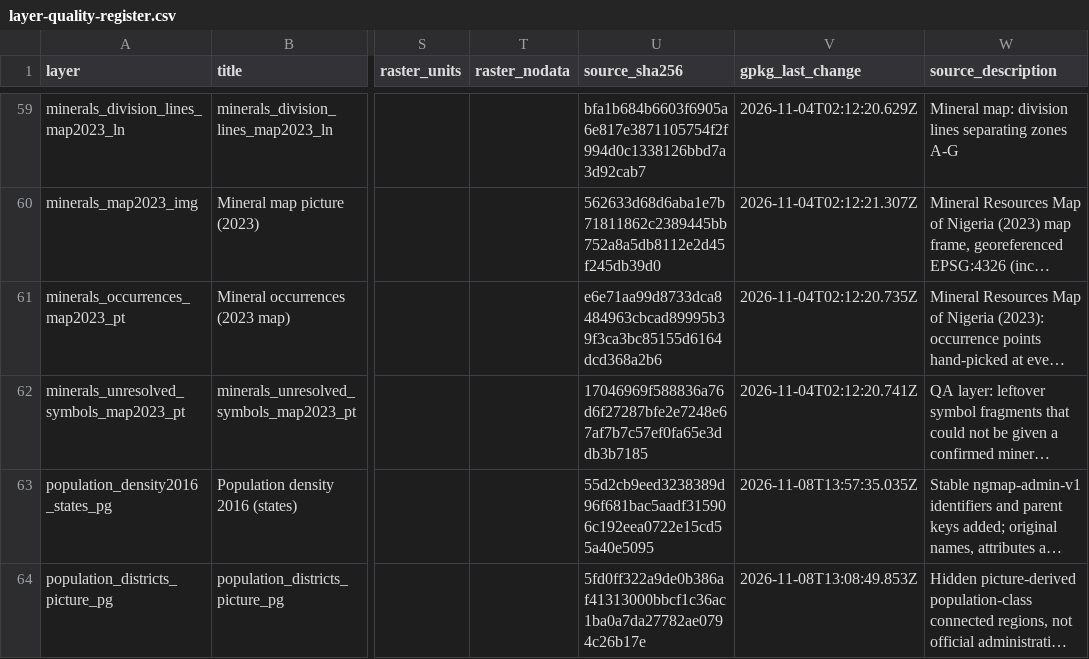
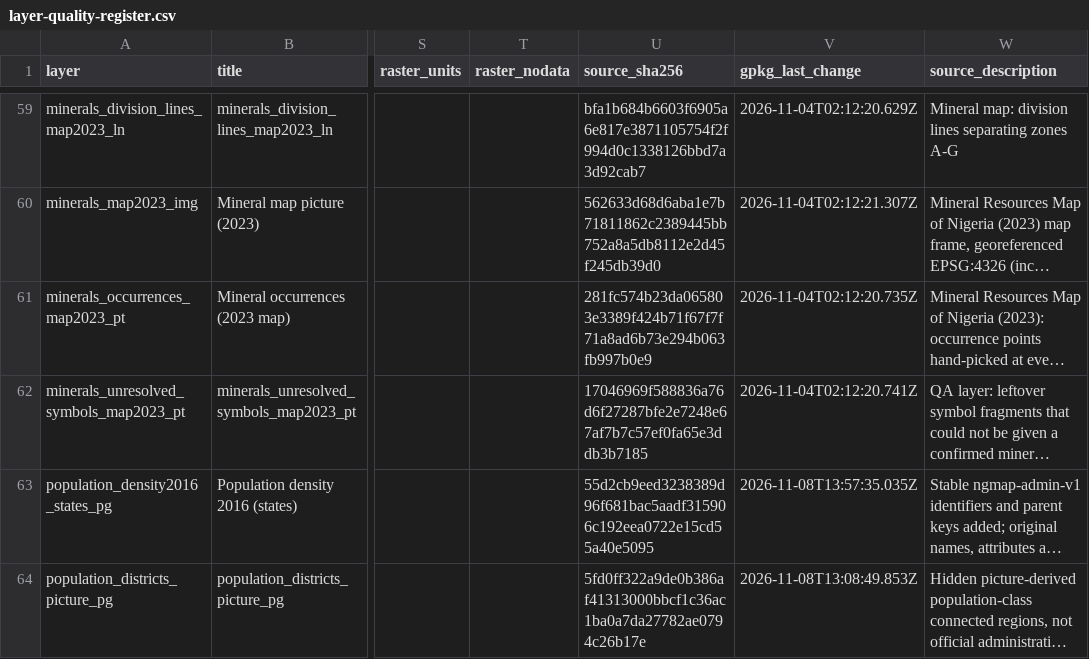
Before and after one commit to MaxiKen/map, a CSV file: docs/geospatial-audit/layer-quality-register.csv, drawn as a sheet; only a part is shown, gaps mark what is left out; long unchanged cells end in …; the diff names each change by its address in the sheet, - before the commit and + after, or states it on an @@ line.

Commit message:
Rebuild public/ with tifffile and update quality register
- Rebuilt public/ with all 59 layers (was 47 without tifffile)
- All 1,547 mineral points centered on symbol centers in public image
- Mean distance to symbol: 1.26px; 96.6% within 5px; 99.8% within 10px
- All 1,547 points have unique coordinates
- Regenerated layer-quality-register.json after GPKG changes
- Updated public/quality-register.json to match audit register
- Updated catalog.json layerQualityRegister summary
- Artifact validation passed: 98 GeoPackages, 59 public layers, 290455 features

Co-authored-by: arena-agent <297053741+arena-agent@users.noreply.github.com>

```diff
--- a/docs/geospatial-audit/layer-quality-register.csv
+++ b/docs/geospatial-audit/layer-quality-register.csv
-U61 (source_sha256): e6e71aa99d8733dca8484963cbcad89995b39f3ca3bc85155d6164dcd368a2b6
+U61 (source_sha256): 281fc574b23da065803e3389f424b71f67f7f71a8ad6b73e294b063fb997b0e9
```
Also changed, not shown: 8 other files.
